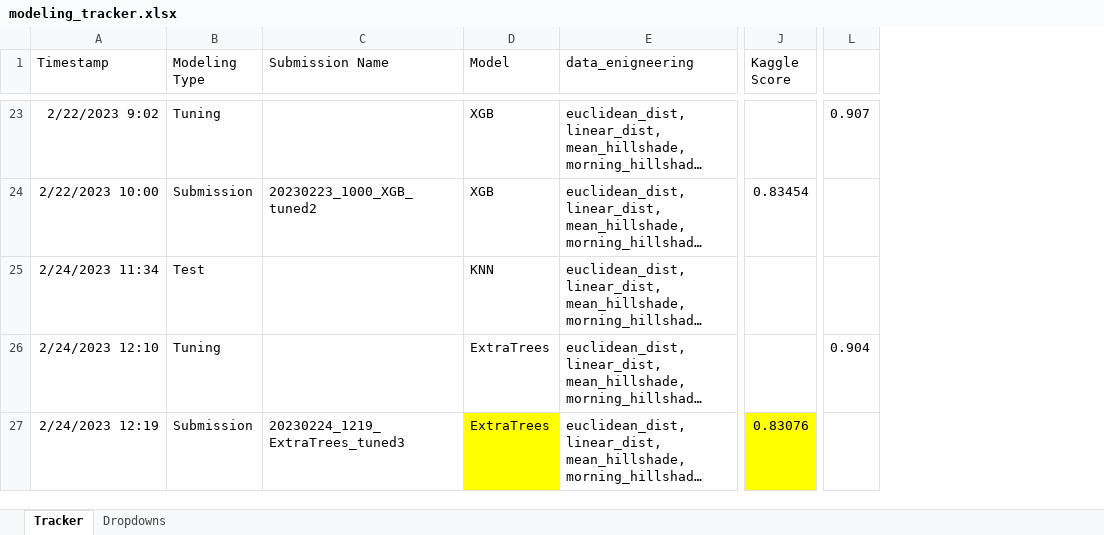
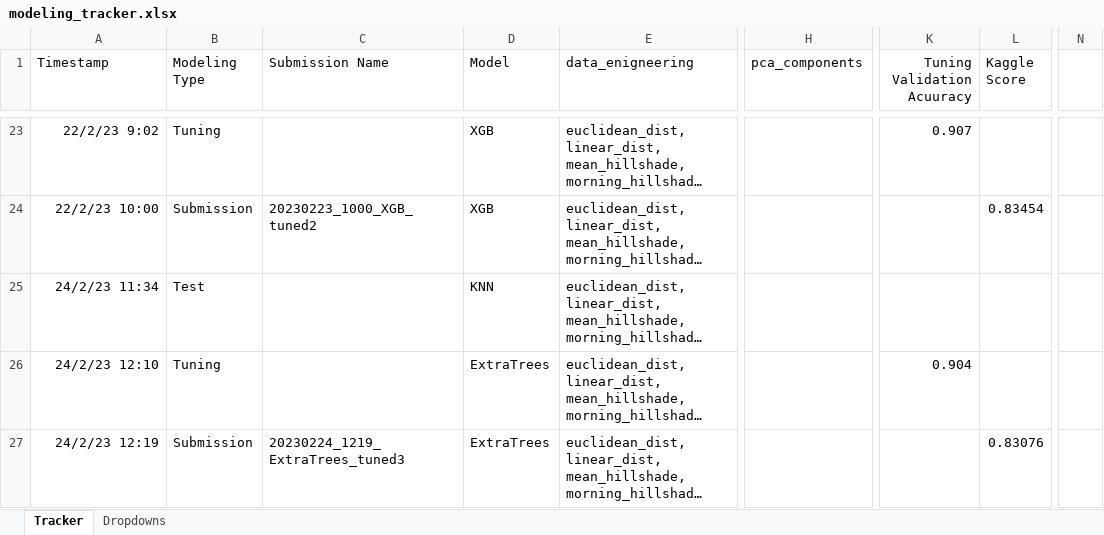
Before and after one commit to stlbnmaria/ml2challenge, an Excel workbook: modeling/modeling_tracker.xlsx, sheet Tracker, drawn as a sheet; only a part is shown, gaps mark what is left out; long unchanged cells end in …; values as stored, in another font and other column widths than the file's, no borders; table styles not drawn; removed rows and columns are numbered as before the commit, all else as after; the diff covers the shown part only; the diff names each change by its address in the sheet, - before the commit and + after, or states it on an @@ line.

```diff
--- a/modeling/modeling_tracker.xlsx (sheet Tracker)
+++ b/modeling/modeling_tracker.xlsx (sheet Tracker)
+column H (pca_components), empty
+column K (Tuning Validation Acuuracy), rows 23-26: 0.907 |  |  | 0.904
-column L, rows 23-26: 0.907 |  |  | 0.904
+column N, empty
-A23 (Timestamp): 2/22/2023 9:02
+A23 (Timestamp): 22/2/23 9:02
-A24 (Timestamp): 2/22/2023 10:00
+A24 (Timestamp): 22/2/23 10:00
-A25 (Timestamp): 2/24/2023 11:34
+A25 (Timestamp): 24/2/23 11:34
-A26 (Timestamp): 2/24/2023 12:10
+A26 (Timestamp): 24/2/23 12:10
-A27 (Timestamp): 2/24/2023 12:19
+A27 (Timestamp): 24/2/23 12:19
-D27 fill: #FFFF00
+D27 fill: none
-L27 fill: #FFFF00
+L27 fill: none
```
Also changed, not shown: 25 added rows and 30 edited cells elsewhere in this sheet, sheet Dropdowns.
